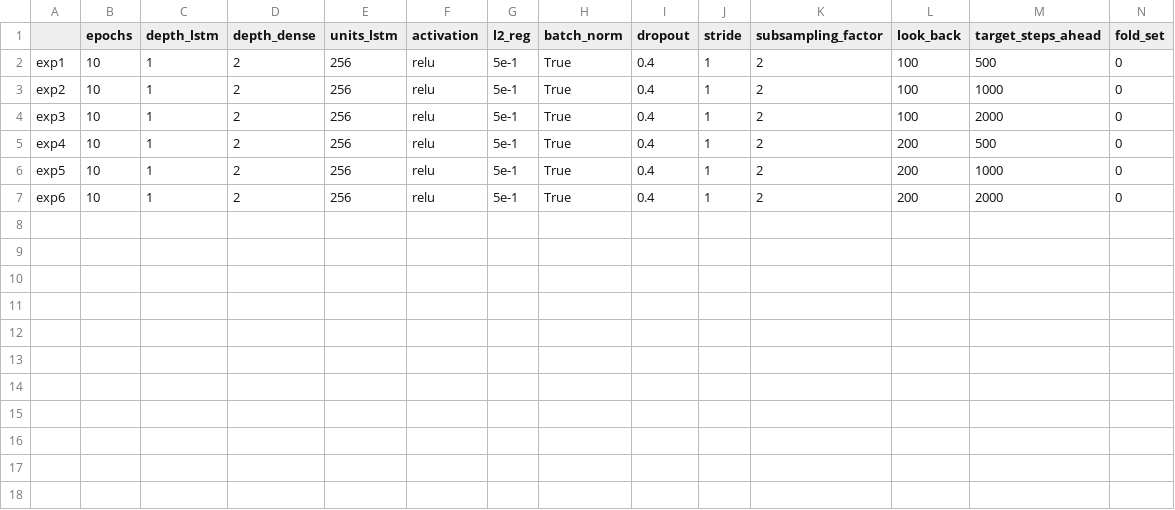
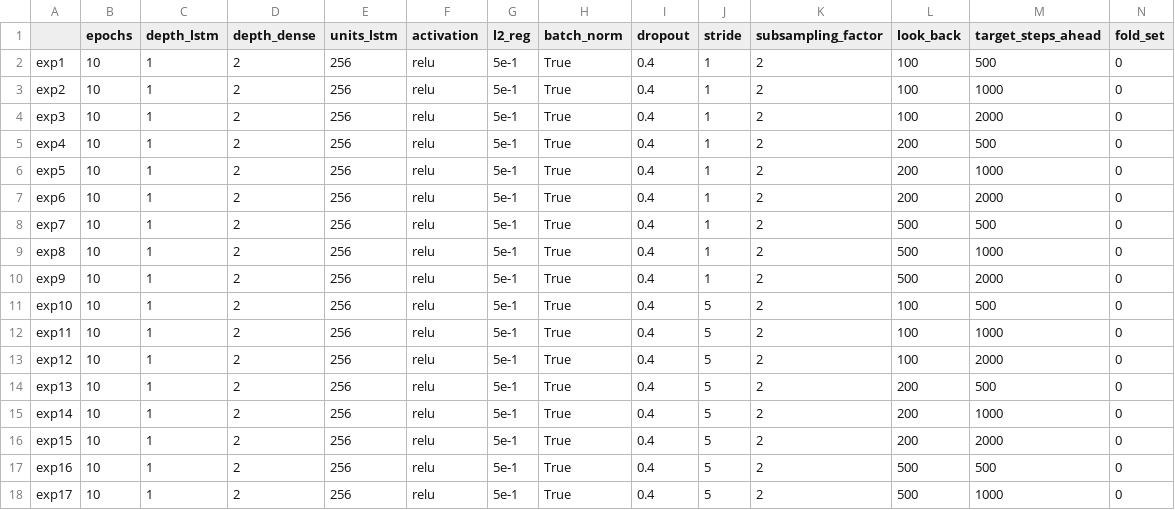
Before and after one commit to AlessiaRuggeri30/epileptic-seizure-prediction, a CSV file: classic_dl/lstm/experiments_lstm_pred_final.csv, drawn as a sheet; only a part is shown; rows hold the shown columns only; the diff names each change by its address in the sheet, - before the commit and + after, or states it on an @@ line.

Commit message:
Added lstm results

```diff
--- a/classic_dl/lstm/experiments_lstm_pred_final.csv
+++ b/classic_dl/lstm/experiments_lstm_pred_final.csv
+row 8: exp7 | 10 | 1 | 2 | 256 | relu | 5e-1 | True | 0.4 | 1 | 2 | 500 | 500 | 0
+row 9: exp8 | 10 | 1 | 2 | 256 | relu | 5e-1 | True | 0.4 | 1 | 2 | 500 | 1000 | 0
+row 10: exp9 | 10 | 1 | 2 | 256 | relu | 5e-1 | True | 0.4 | 1 | 2 | 500 | 2000 | 0
+row 11: exp10 | 10 | 1 | 2 | 256 | relu | 5e-1 | True | 0.4 | 5 | 2 | 100 | 500 | 0
+row 12: exp11 | 10 | 1 | 2 | 256 | relu | 5e-1 | True | 0.4 | 5 | 2 | 100 | 1000 | 0
+row 13: exp12 | 10 | 1 | 2 | 256 | relu | 5e-1 | True | 0.4 | 5 | 2 | 100 | 2000 | 0
+row 14: exp13 | 10 | 1 | 2 | 256 | relu | 5e-1 | True | 0.4 | 5 | 2 | 200 | 500 | 0
+row 15: exp14 | 10 | 1 | 2 | 256 | relu | 5e-1 | True | 0.4 | 5 | 2 | 200 | 1000 | 0
+row 16: exp15 | 10 | 1 | 2 | 256 | relu | 5e-1 | True | 0.4 | 5 | 2 | 200 | 2000 | 0
+row 17: exp16 | 10 | 1 | 2 | 256 | relu | 5e-1 | True | 0.4 | 5 | 2 | 500 | 500 | 0
+row 18: exp17 | 10 | 1 | 2 | 256 | relu | 5e-1 | True | 0.4 | 5 | 2 | 500 | 1000 | 0
```
Also changed, not shown: 45 other files.
